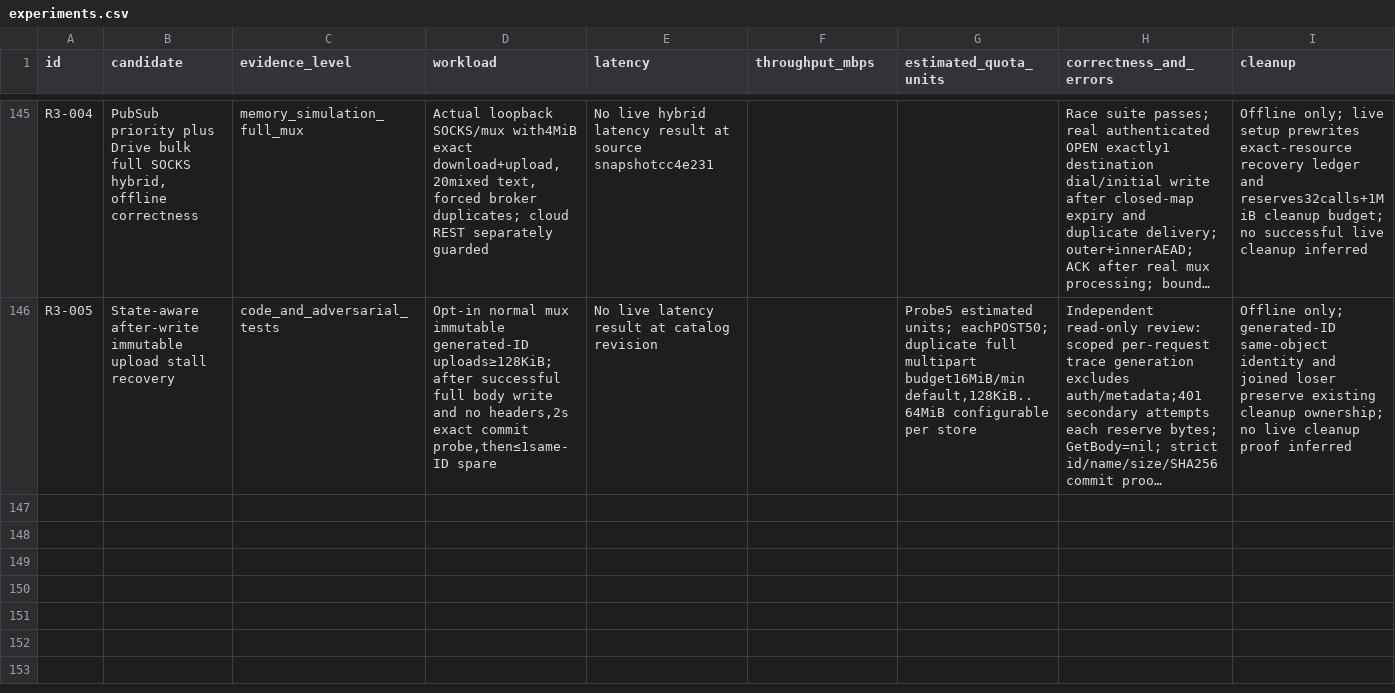
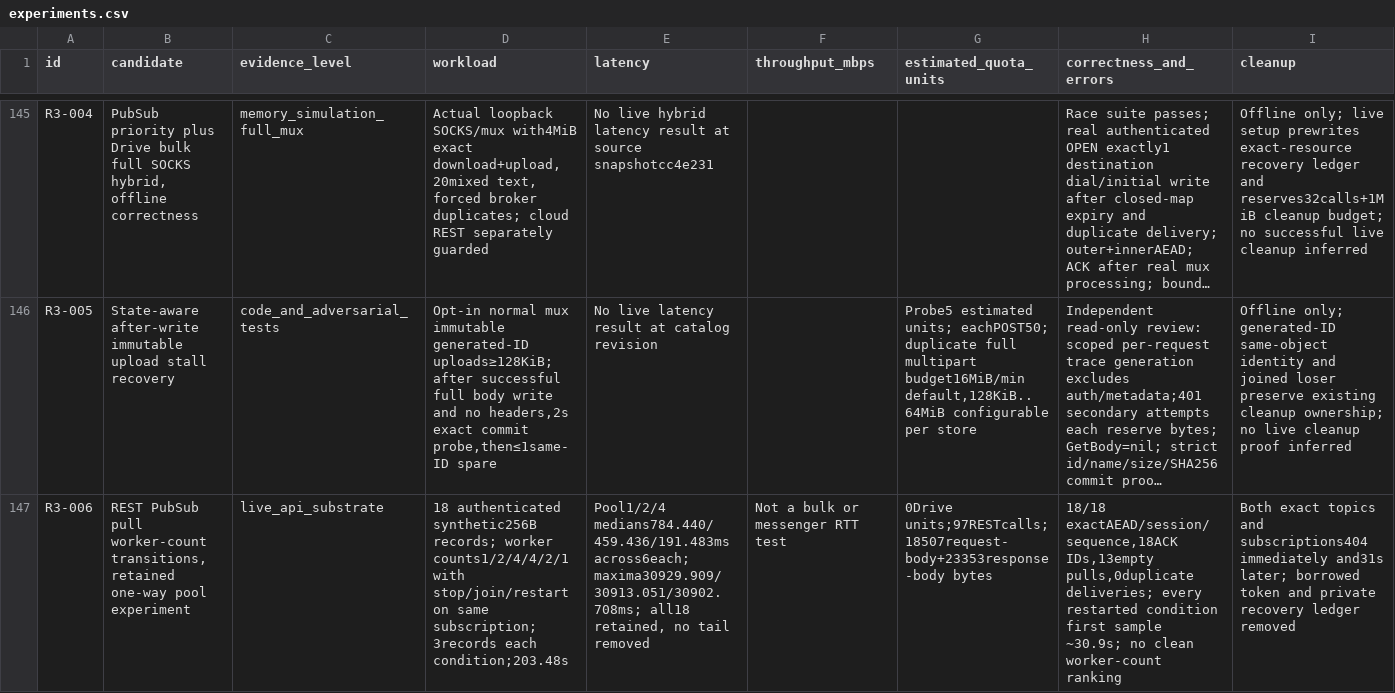
Before and after one commit to ShahabSL/Skirk, a CSV file: docs/experiments/catalog/experiments.csv, drawn as a sheet; only a part is shown, gaps mark what is left out; long unchanged cells end in …; rows hold the shown columns only; the diff names each change by its address in the sheet, - before the commit and + after, or states it on an @@ line.

Commit message:
docs: retain all PubSub worker pool tails and exact cleanup

```diff
--- a/docs/experiments/catalog/experiments.csv
+++ b/docs/experiments/catalog/experiments.csv
+row 147: R3-006 | REST PubSub pull worker-count transitions, retained one-way pool experiment | live_api_substrate | 18 authenticated synthetic256B records; worker counts1/2/4/4/2/1 with stop/join/restart on same subscription;3records each condition;203.48s | Pool1/2/4 medians784.440/459.436/191.483ms across6each; maxima30929.909/30913.051/30902.708ms; all18 retained, no tail removed | Not a bulk or messenger RTT test | 0Drive units;97RESTcalls;18507request-body+23353response-body bytes | 18/18 exactAEAD/session/sequence,18ACK IDs,13empty pulls,0duplicate deliveries; every restarted condition first sample ~30.9s; no clean worker-count ranking | Both exact topics and subscriptions404 immediately and31s later; borrowed token and private recovery ledger removed
```
Also changed, not shown: docs/experiments/catalog/archive-index.csv, 3 other files.
